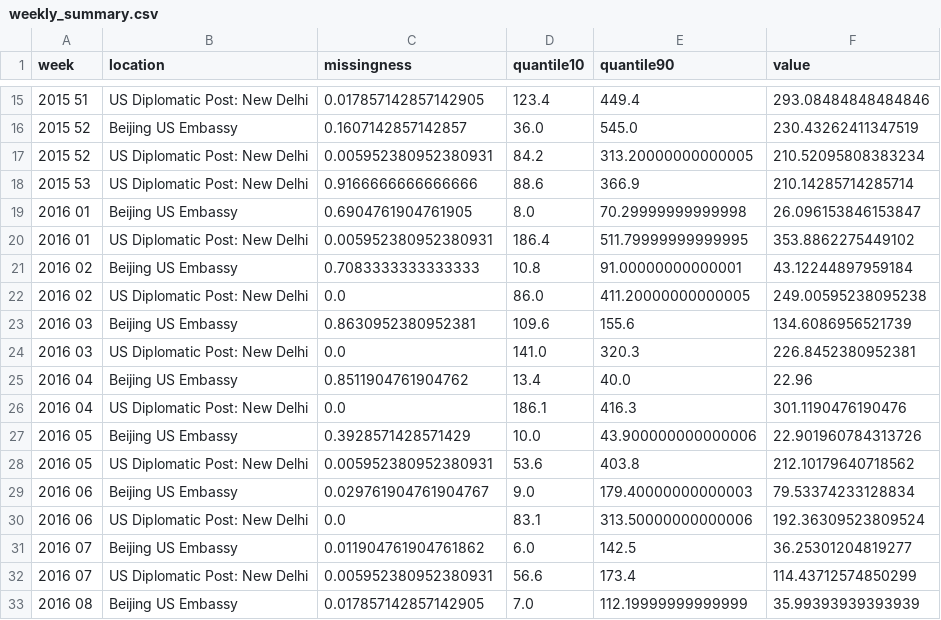
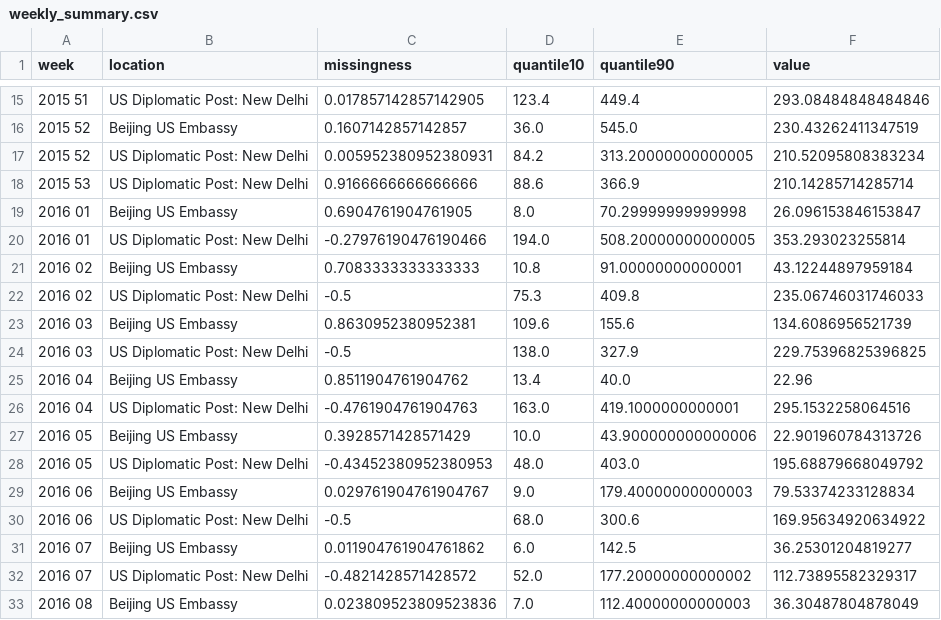
Before and after one commit to leixuezhang/delhi_beijing_AQ, a CSV file: weekly_summary.csv, drawn as a sheet; only a part is shown, gaps mark what is left out; the diff covers the shown part only.

```diff
--- a/weekly_summary.csv
+++ b/weekly_summary.csv
@@ -19,15 +19,15 @@ week,location,missingness,quantile10,quantile90,value
 2016 01,Beijing US Embassy,0.6904761904761905,8.0,70.29999999999998,26.096153846153847
-2016 01,US Diplomatic Post: New Delhi,0.005952380952380931,186.4,511.79999999999995,353.8862275449102
+2016 01,US Diplomatic Post: New Delhi,-0.27976190476190466,194.0,508.20000000000005,353.293023255814
 2016 02,Beijing US Embassy,0.7083333333333333,10.8,91.00000000000001,43.12244897959184
-2016 02,US Diplomatic Post: New Delhi,0.0,86.0,411.20000000000005,249.00595238095238
+2016 02,US Diplomatic Post: New Delhi,-0.5,75.3,409.8,235.06746031746033
 2016 03,Beijing US Embassy,0.8630952380952381,109.6,155.6,134.6086956521739
-2016 03,US Diplomatic Post: New Delhi,0.0,141.0,320.3,226.8452380952381
+2016 03,US Diplomatic Post: New Delhi,-0.5,138.0,327.9,229.75396825396825
 2016 04,Beijing US Embassy,0.8511904761904762,13.4,40.0,22.96
-2016 04,US Diplomatic Post: New Delhi,0.0,186.1,416.3,301.1190476190476
+2016 04,US Diplomatic Post: New Delhi,-0.4761904761904763,163.0,419.1000000000001,295.1532258064516
 2016 05,Beijing US Embassy,0.3928571428571429,10.0,43.900000000000006,22.901960784313726
-2016 05,US Diplomatic Post: New Delhi,0.005952380952380931,53.6,403.8,212.10179640718562
+2016 05,US Diplomatic Post: New Delhi,-0.43452380952380953,48.0,403.0,195.68879668049792
 2016 06,Beijing US Embassy,0.029761904761904767,9.0,179.40000000000003,79.53374233128834
-2016 06,US Diplomatic Post: New Delhi,0.0,83.1,313.50000000000006,192.36309523809524
+2016 06,US Diplomatic Post: New Delhi,-0.5,68.0,300.6,169.95634920634922
 2016 07,Beijing US Embassy,0.011904761904761862,6.0,142.5,36.25301204819277
-2016 07,US Diplomatic Post: New Delhi,0.005952380952380931,56.6,173.4,114.43712574850299
-2016 08,Beijing US Embassy,0.017857142857142905,7.0,112.19999999999999,35.99393939393939
+2016 07,US Diplomatic Post: New Delhi,-0.4821428571428572,52.0,177.20000000000002,112.73895582329317
+2016 08,Beijing US Embassy,0.023809523809523836,7.0,112.40000000000003,36.30487804878049
```
Also changed, not shown: 79 edited cells elsewhere in this file, 4 other files.
